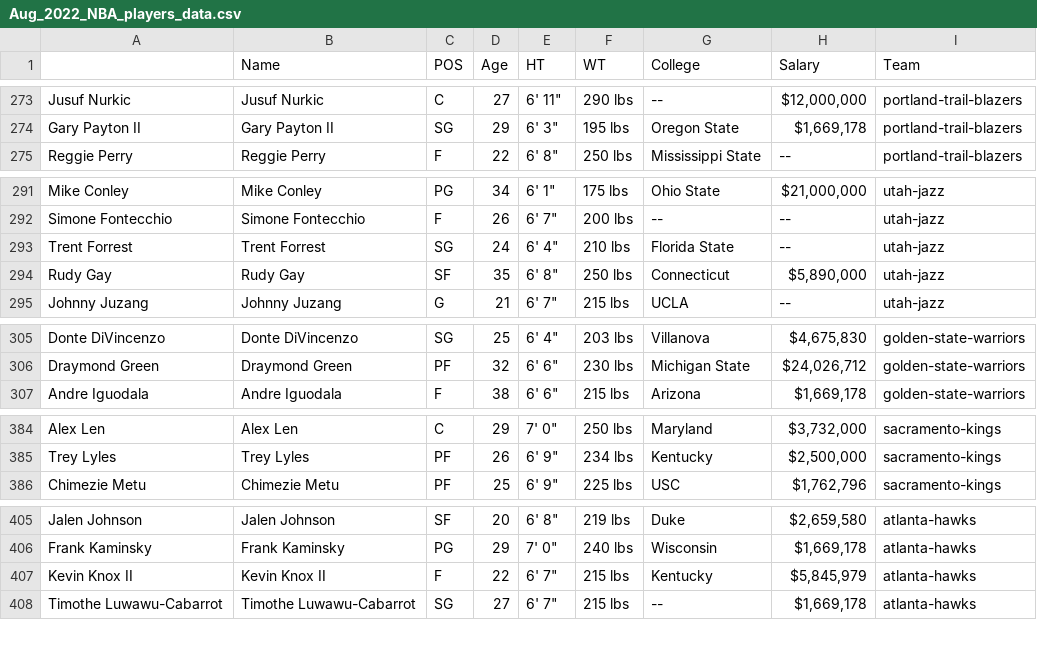
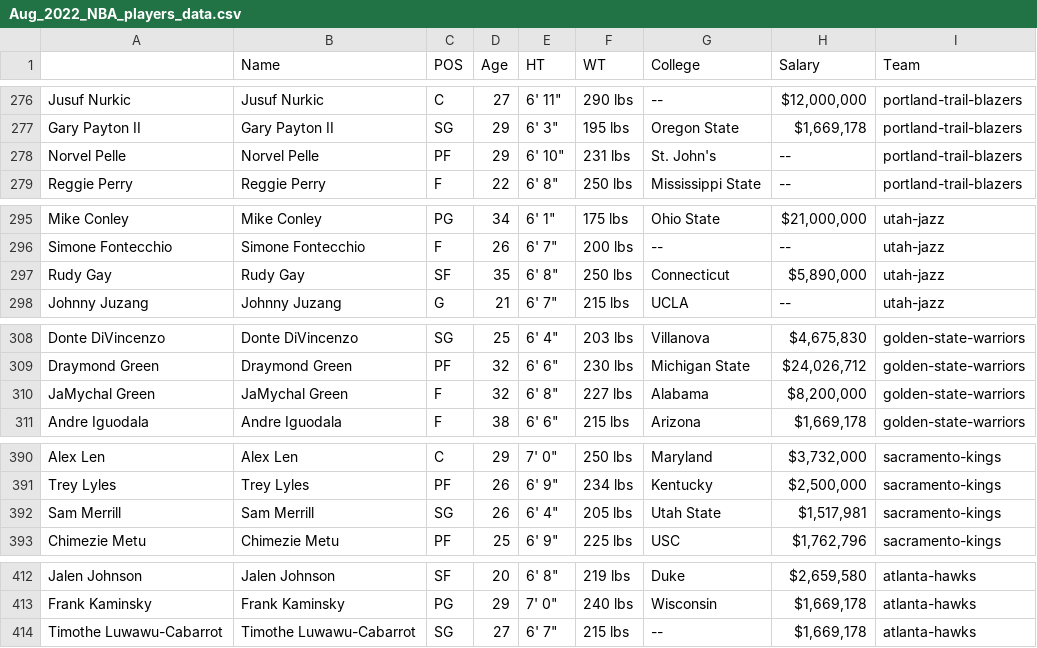
Before and after one commit to aewurm98/alex_wurm_nba_stats_with_python, a CSV file: Aug_2022_NBA_players_data.csv, drawn as a sheet; only a part is shown, gaps mark what is left out; removed rows and columns are numbered as before the commit, all else as after; the diff covers the shown part only; the diff names each change by its address in the sheet, - before the commit and + after, or states it on an @@ line.

```diff
--- a/Aug_2022_NBA_players_data.csv
+++ b/Aug_2022_NBA_players_data.csv
+row 278: Norvel Pelle | Norvel Pelle | PF | 29 | 6' 10" | 231 lbs | St. John's | -- | portland-trail-blazers
-row 293: Trent Forrest | Trent Forrest | SG | 24 | 6' 4" | 210 lbs | Florida State | -- | utah-jazz
+row 310: JaMychal Green | JaMychal Green | F | 32 | 6' 8" | 227 lbs | Alabama | $8,200,000 | golden-state-warriors
+row 392: Sam Merrill | Sam Merrill | SG | 26 | 6' 4" | 205 lbs | Utah State | $1,517,981 | sacramento-kings
-row 407: Kevin Knox II | Kevin Knox II | F | 22 | 6' 7" | 215 lbs | Kentucky | $5,845,979 | atlanta-hawks
```
Also changed, not shown: 10 added rows, 2 removed rows and 19 edited cells elsewhere in this file, Aug_2022_NBA_players_full_dataset_cleaned.csv, Aug_2022_NBA_players_full_dataset_raw.csv, 2 other files.
